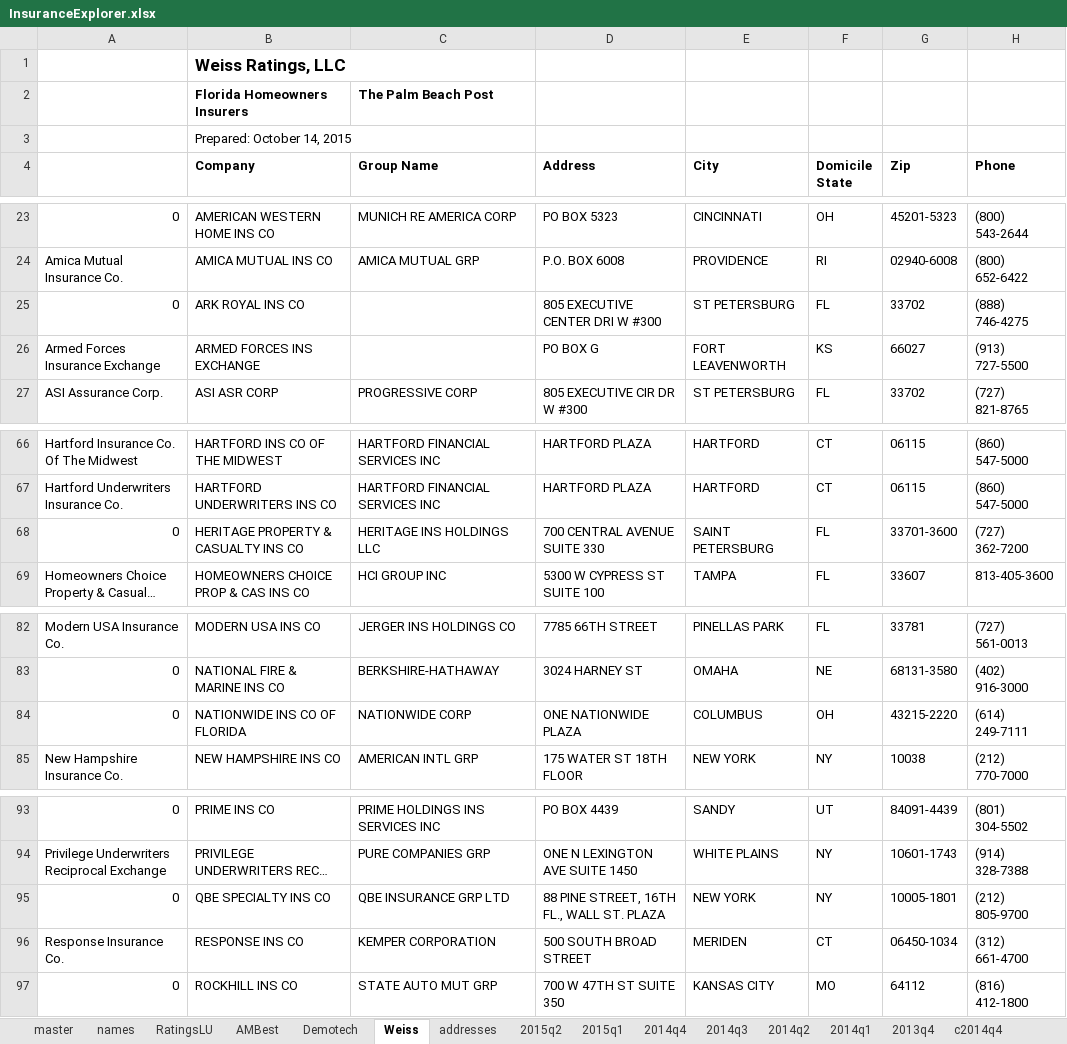
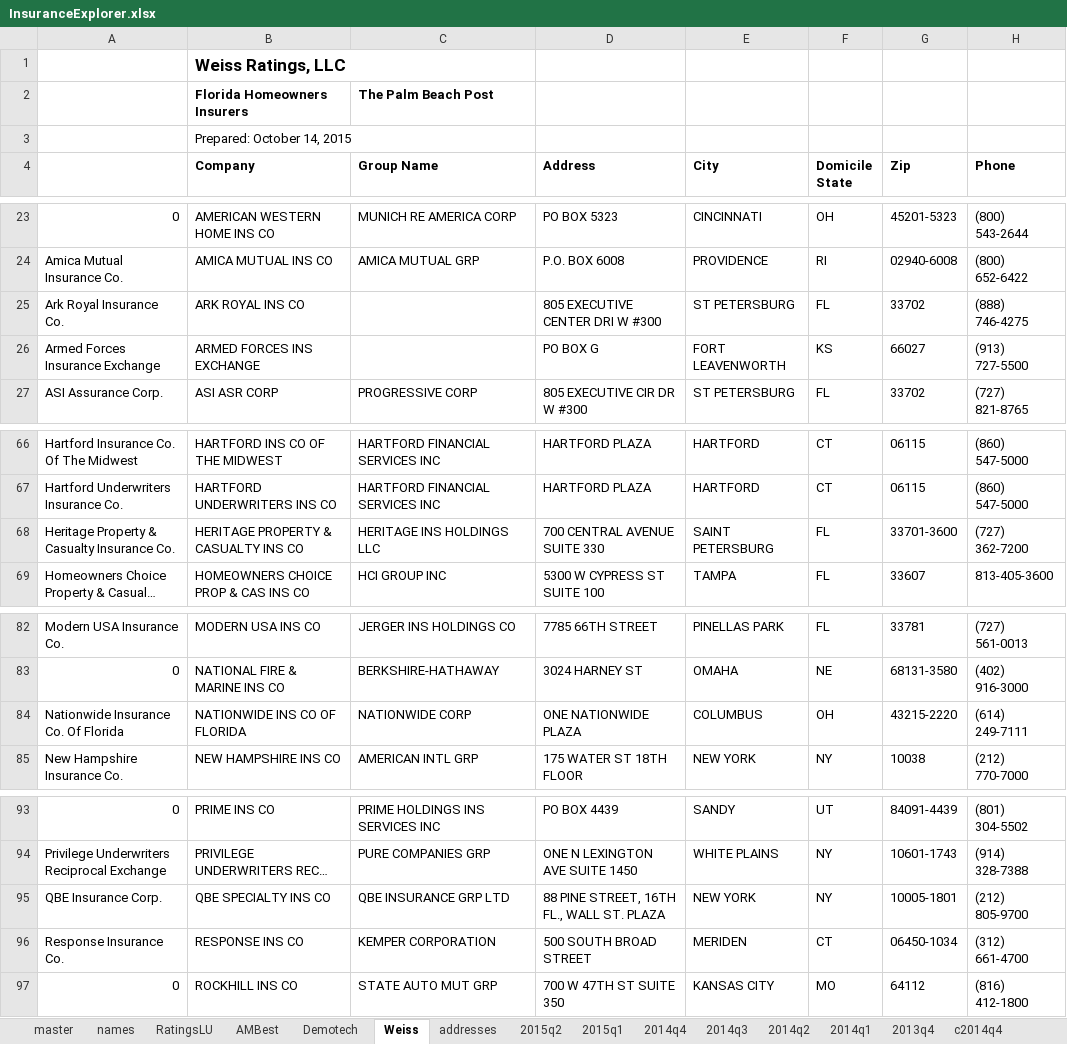
Before and after one commit to PalmBeachPost/insuranceexplorer, an Excel workbook: data/InsuranceExplorer.xlsx, sheet Weiss, drawn as a sheet; only a part is shown, gaps mark what is left out; long unchanged cells end in …; values as stored, in another font and other column widths than the file's, no borders; the diff names each change by its address in the sheet, - before the commit and + after, or states it on an @@ line.

```diff
--- a/data/InsuranceExplorer.xlsx (sheet Weiss)
+++ b/data/InsuranceExplorer.xlsx (sheet Weiss)
-A25: 0
+A25: Ark Royal Insurance Co.
-A68: 0
+A68: Heritage Property & Casualty Insurance Co.
-A84: 0
+A84: Nationwide Insurance Co. Of Florida
-A95: 0
+A95: QBE Insurance Corp.
```
Also changed, not shown: sheet master, sheet names, sheet AMBest, 2 other files.
